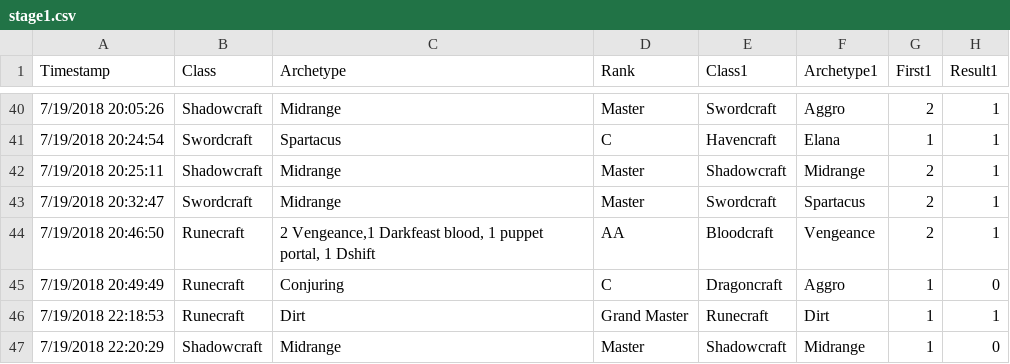
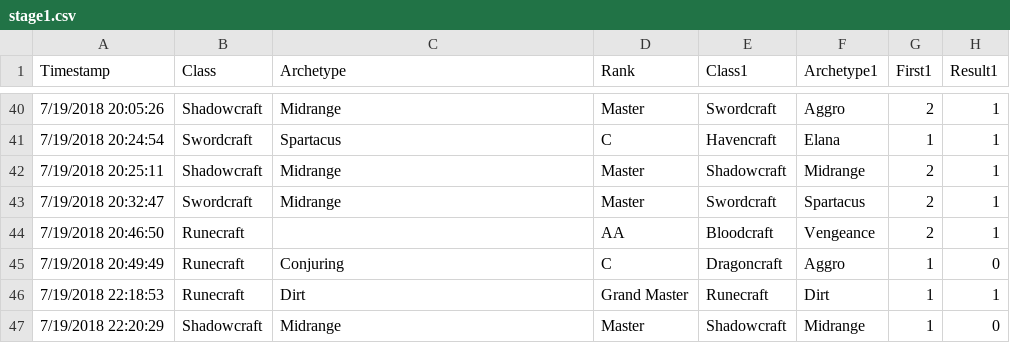
Before and after one commit to aguscerdo/shadowverse-grand-prix, a CSV file: BOTS_U_1/stage1.csv, drawn as a sheet; only a part is shown, gaps mark what is left out; the diff names each change by its address in the sheet, - before the commit and + after, or states it on an @@ line.

Commit message:
1v2 analysys. BOTS_U_1_S1 data

```diff
--- a/BOTS_U_1/stage1.csv
+++ b/BOTS_U_1/stage1.csv
-C44 (Archetype): 2 Vengeance,1 Darkfeast blood, 1 puppet portal, 1 Dshift
+C44 (Archetype): (empty)
```
Also changed, not shown: 25 other files.
